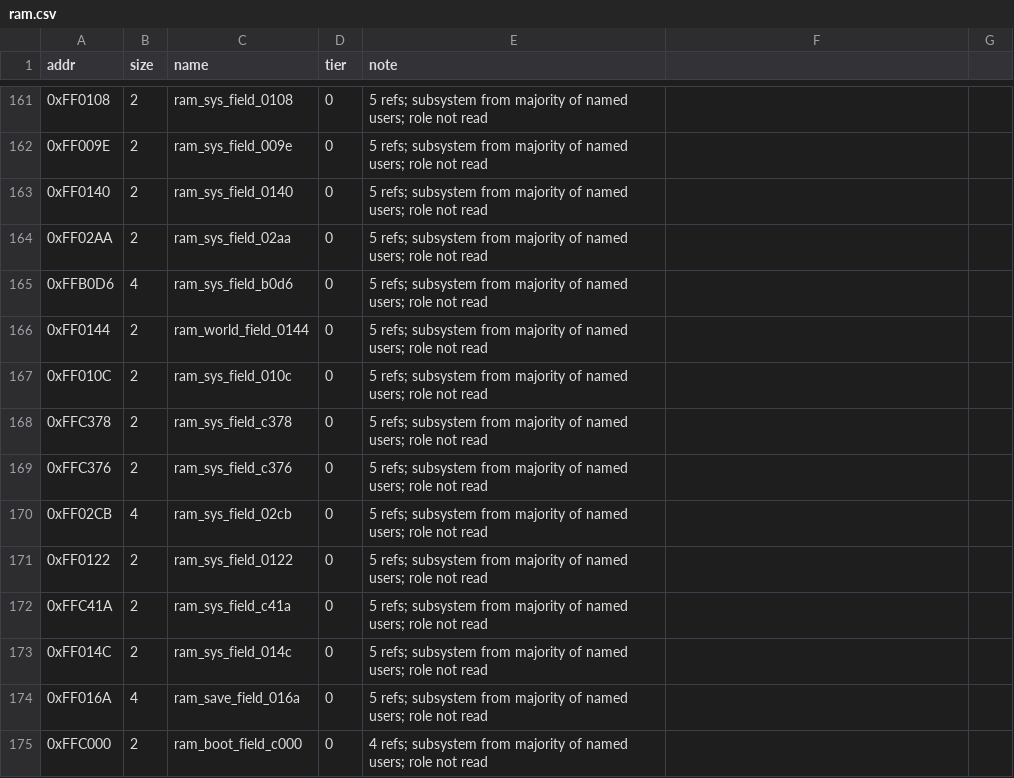
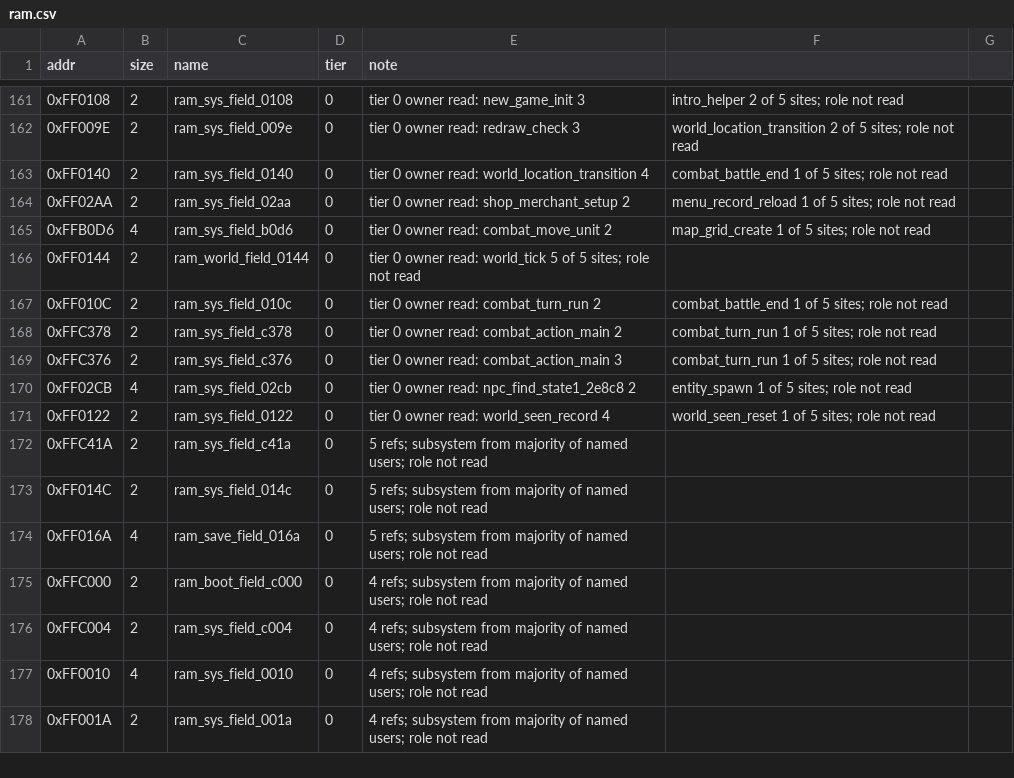
Before and after one commit to Dayset/RoPSegaMD16, a CSV file: disasm/symbols/ram.csv, drawn as a sheet; only a part is shown, gaps mark what is left out; the shorter side is filled out with more unchanged rows; the diff covers the shown part only.

```diff
--- a/disasm/symbols/ram.csv
+++ b/disasm/symbols/ram.csv
@@ -161,12 +161,12 @@ addr,size,name,tier,note
-0xFF0108,2,ram_sys_field_0108,0,5 refs; subsystem from majority of named users; role not read
-0xFF009E,2,ram_sys_field_009e,0,5 refs; subsystem from majority of named users; role not read
-0xFF0140,2,ram_sys_field_0140,0,5 refs; subsystem from majority of named users; role not read
-0xFF02AA,2,ram_sys_field_02aa,0,5 refs; subsystem from majority of named users; role not read
-0xFFB0D6,4,ram_sys_field_b0d6,0,5 refs; subsystem from majority of named users; role not read
-0xFF0144,2,ram_world_field_0144,0,5 refs; subsystem from majority of named users; role not read
-0xFF010C,2,ram_sys_field_010c,0,5 refs; subsystem from majority of named users; role not read
-0xFFC378,2,ram_sys_field_c378,0,5 refs; subsystem from majority of named users; role not read
-0xFFC376,2,ram_sys_field_c376,0,5 refs; subsystem from majority of named users; role not read
-0xFF02CB,4,ram_sys_field_02cb,0,5 refs; subsystem from majority of named users; role not read
-0xFF0122,2,ram_sys_field_0122,0,5 refs; subsystem from majority of named users; role not read
+0xFF0108,2,ram_sys_field_0108,0,tier 0 owner read: new_game_init 3, intro_helper 2 of 5 sites; role not read
+0xFF009E,2,ram_sys_field_009e,0,tier 0 owner read: redraw_check 3, world_location_transition 2 of 5 sites; role not read
+0xFF0140,2,ram_sys_field_0140,0,tier 0 owner read: world_location_transition 4, combat_battle_end 1 of 5 sites; role not read
+0xFF02AA,2,ram_sys_field_02aa,0,tier 0 owner read: shop_merchant_setup 2, menu_record_reload 1 of 5 sites; role not read
+0xFFB0D6,4,ram_sys_field_b0d6,0,tier 0 owner read: combat_move_unit 2, map_grid_create 1 of 5 sites; role not read
+0xFF0144,2,ram_world_field_0144,0,tier 0 owner read: world_tick 5 of 5 sites; role not read
+0xFF010C,2,ram_sys_field_010c,0,tier 0 owner read: combat_turn_run 2, combat_battle_end 1 of 5 sites; role not read
+0xFFC378,2,ram_sys_field_c378,0,tier 0 owner read: combat_action_main 2, combat_turn_run 1 of 5 sites; role not read
+0xFFC376,2,ram_sys_field_c376,0,tier 0 owner read: combat_action_main 3, combat_turn_run 1 of 5 sites; role not read
+0xFF02CB,4,ram_sys_field_02cb,0,tier 0 owner read: npc_find_state1_2e8c8 2, entity_spawn 1 of 5 sites; role not read
+0xFF0122,2,ram_sys_field_0122,0,tier 0 owner read: world_seen_record 4, world_seen_reset 1 of 5 sites; role not read
 0xFFC41A,2,ram_sys_field_c41a,0,5 refs; subsystem from majority of named users; role not read
```
Also changed, not shown: 33 edited cells elsewhere in this file.
